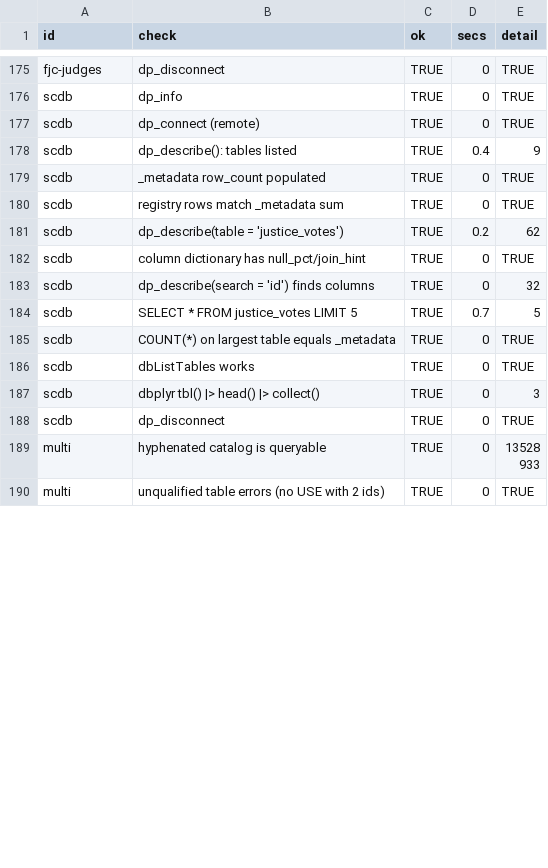
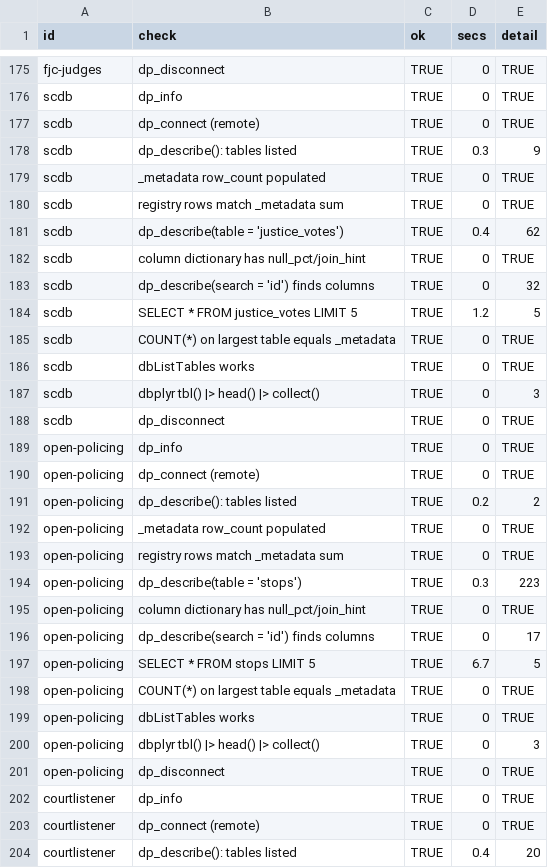
Before and after one commit to datapond-db/datapond-r, a CSV file: dev/audit_results.csv, drawn as a sheet; only a part is shown, gaps mark what is left out; the shorter side is filled out with more unchanged rows; the diff covers the shown part only.

```diff
--- a/dev/audit_results.csv
+++ b/dev/audit_results.csv
@@ -177,9 +177,9 @@
 "scdb","dp_connect (remote)",TRUE,0,"TRUE"
-"scdb","dp_describe(): tables listed",TRUE,0.4,"9"
+"scdb","dp_describe(): tables listed",TRUE,0.3,"9"
 "scdb","_metadata row_count populated",TRUE,0,"TRUE"
 "scdb","registry rows match _metadata sum",TRUE,0,"TRUE"
-"scdb","dp_describe(table = 'justice_votes')",TRUE,0.2,"62"
+"scdb","dp_describe(table = 'justice_votes')",TRUE,0.4,"62"
 "scdb","column dictionary has null_pct/join_hint",TRUE,0,"TRUE"
 "scdb","dp_describe(search = 'id') finds columns",TRUE,0,"32"
-"scdb","SELECT * FROM justice_votes LIMIT 5",TRUE,0.7,"5"
+"scdb","SELECT * FROM justice_votes LIMIT 5",TRUE,1.2,"5"
 "scdb","COUNT(*) on largest table equals _metadata",TRUE,0,"TRUE"
@@ -188 +188,17 @@
 "scdb","dp_disconnect",TRUE,0,"TRUE"
+"open-policing","dp_info",TRUE,0,"TRUE"
+"open-policing","dp_connect (remote)",TRUE,0,"TRUE"
+"open-policing","dp_describe(): tables listed",TRUE,0.2,"2"
+"open-policing","_metadata row_count populated",TRUE,0,"TRUE"
+"open-policing","registry rows match _metadata sum",TRUE,0,"TRUE"
+"open-policing","dp_describe(table = 'stops')",TRUE,0.3,"223"
+"open-policing","column dictionary has null_pct/join_hint",TRUE,0,"TRUE"
+"open-policing","dp_describe(search = 'id') finds columns",TRUE,0,"17"
+"open-policing","SELECT * FROM stops LIMIT 5",TRUE,6.7,"5"
+"open-policing","COUNT(*) on largest table equals _metadata",TRUE,0,"TRUE"
+"open-policing","dbListTables works",TRUE,0,"TRUE"
+"open-policing","dbplyr tbl() |> head() |> collect()",TRUE,0,"3"
+"open-policing","dp_disconnect",TRUE,0,"TRUE"
+"courtlistener","dp_info",TRUE,0,"TRUE"
+"courtlistener","dp_connect (remote)",TRUE,0,"TRUE"
+"courtlistener","dp_describe(): tables listed",TRUE,0.4,"20"
```
Also changed, not shown: 10 added rows and 39 edited cells elsewhere in this file.
